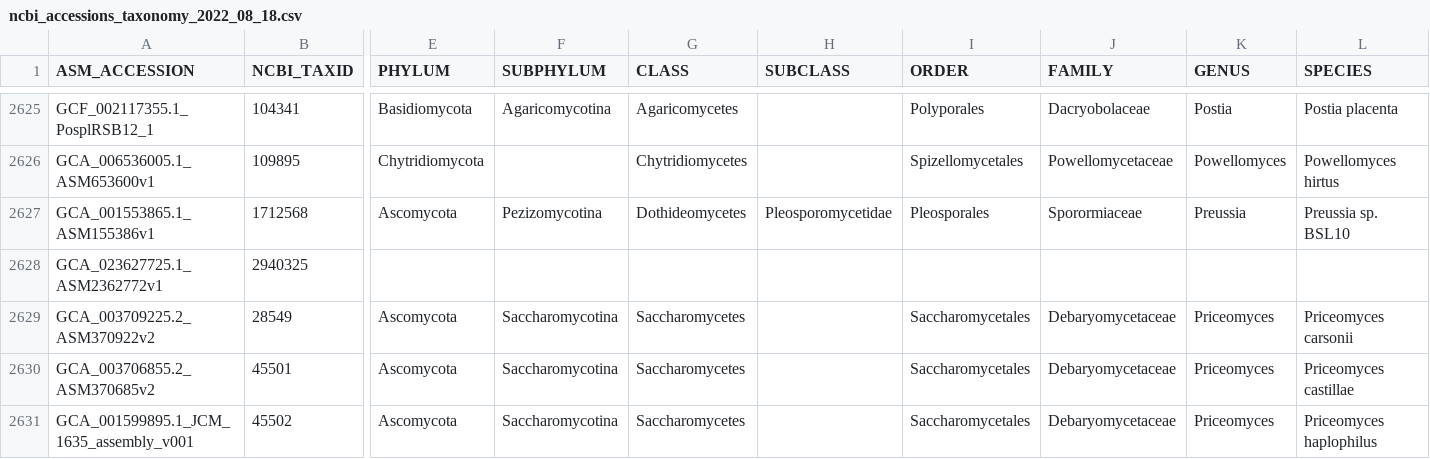
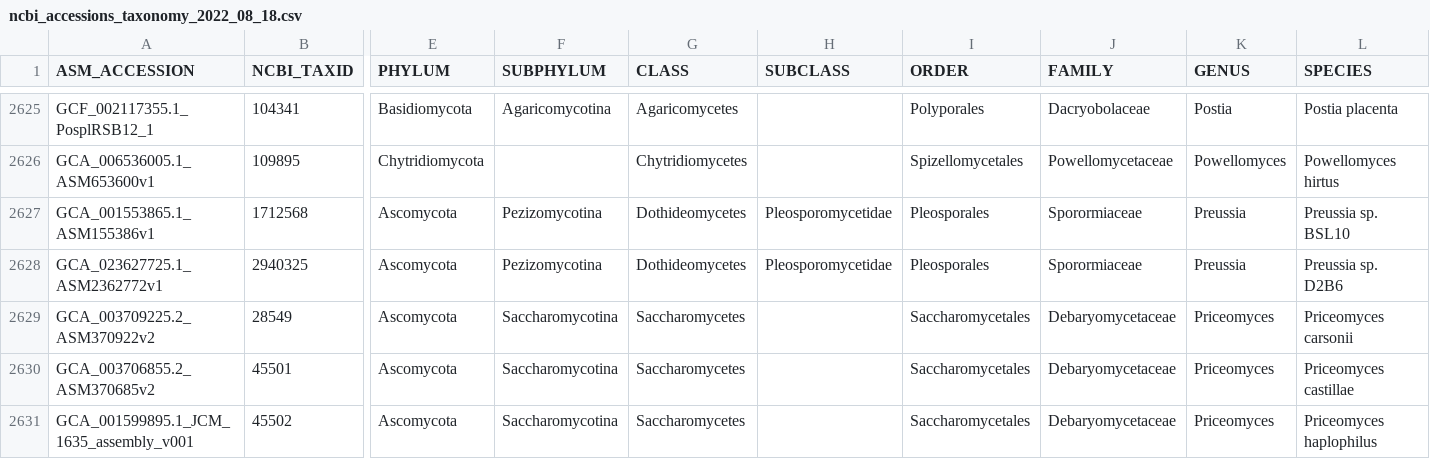
Before and after one commit to 1KFG/NCBI_fungi, a CSV file: lib/ncbi_accessions_taxonomy_2022_08_18.csv, drawn as a sheet; only a part is shown, gaps mark what is left out; the diff names each change by its address in the sheet, - before the commit and + after, or states it on an @@ line.

```diff
--- a/lib/ncbi_accessions_taxonomy_2022_08_18.csv
+++ b/lib/ncbi_accessions_taxonomy_2022_08_18.csv
-E2628 (PHYLUM): (empty)
+E2628 (PHYLUM): Ascomycota
-F2628 (SUBPHYLUM): (empty)
+F2628 (SUBPHYLUM): Pezizomycotina
-G2628 (CLASS): (empty)
+G2628 (CLASS): Dothideomycetes
-H2628 (SUBCLASS): (empty)
+H2628 (SUBCLASS): Pleosporomycetidae
-I2628 (ORDER): (empty)
+I2628 (ORDER): Pleosporales
-J2628 (FAMILY): (empty)
+J2628 (FAMILY): Sporormiaceae
-K2628 (GENUS): (empty)
+K2628 (GENUS): Preussia
-L2628 (SPECIES): (empty)
+L2628 (SPECIES): Preussia sp. D2B6
```
Also changed, not shown: 3 other files.
